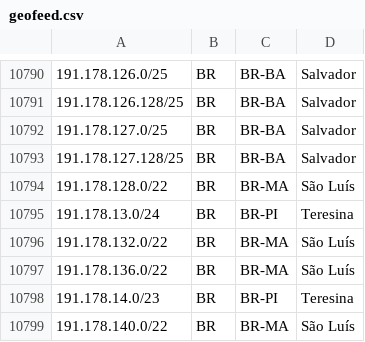
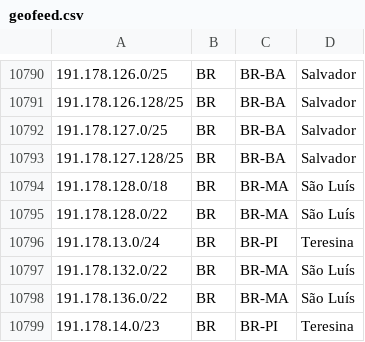
Before and after one commit to rtanajura/geofeed, a CSV file: geofeed.csv, drawn as a sheet; only a part is shown, gaps mark what is left out; the shorter side is filled out with more unchanged rows.

Commit message:
Update geofeed.csv

```diff
--- a/geofeed.csv
+++ b/geofeed.csv
@@ -10793,2 +10793,3 @@
 191.178.127.128/25,BR,BR-BA,Salvador,
+191.178.128.0/18,BR,BR-MA,São Luís,
 191.178.128.0/22,BR,BR-MA,São Luís,
```
